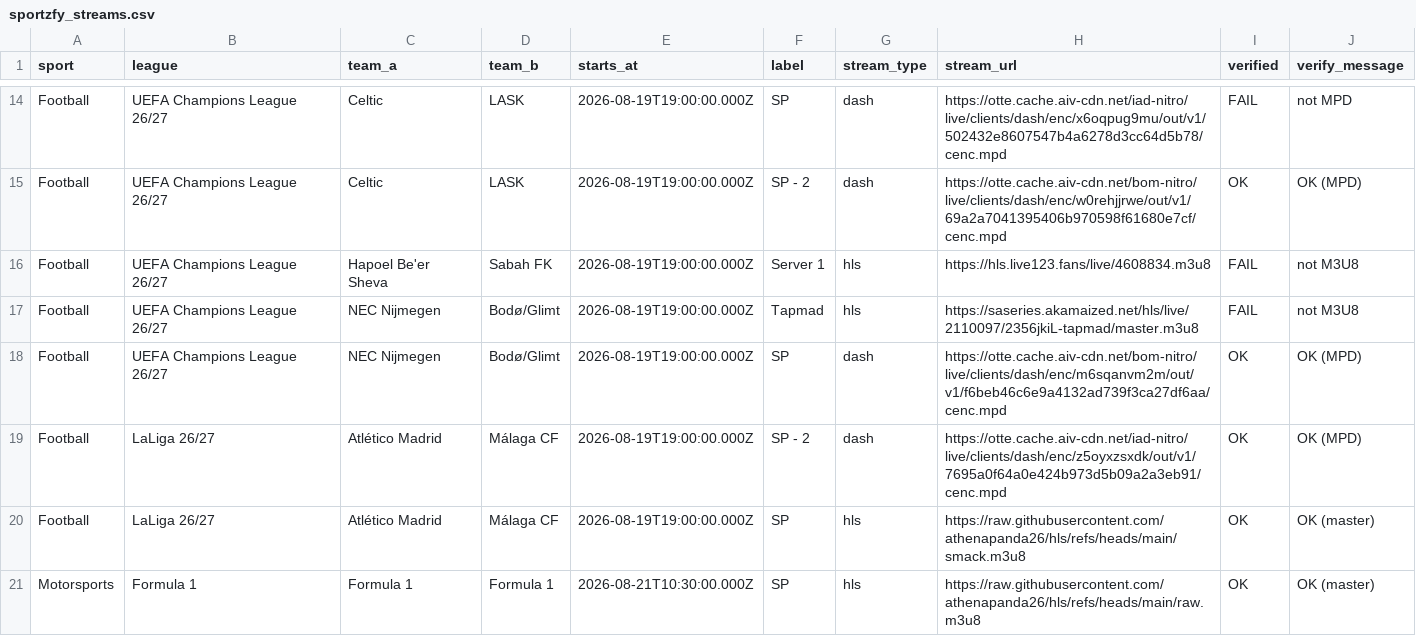
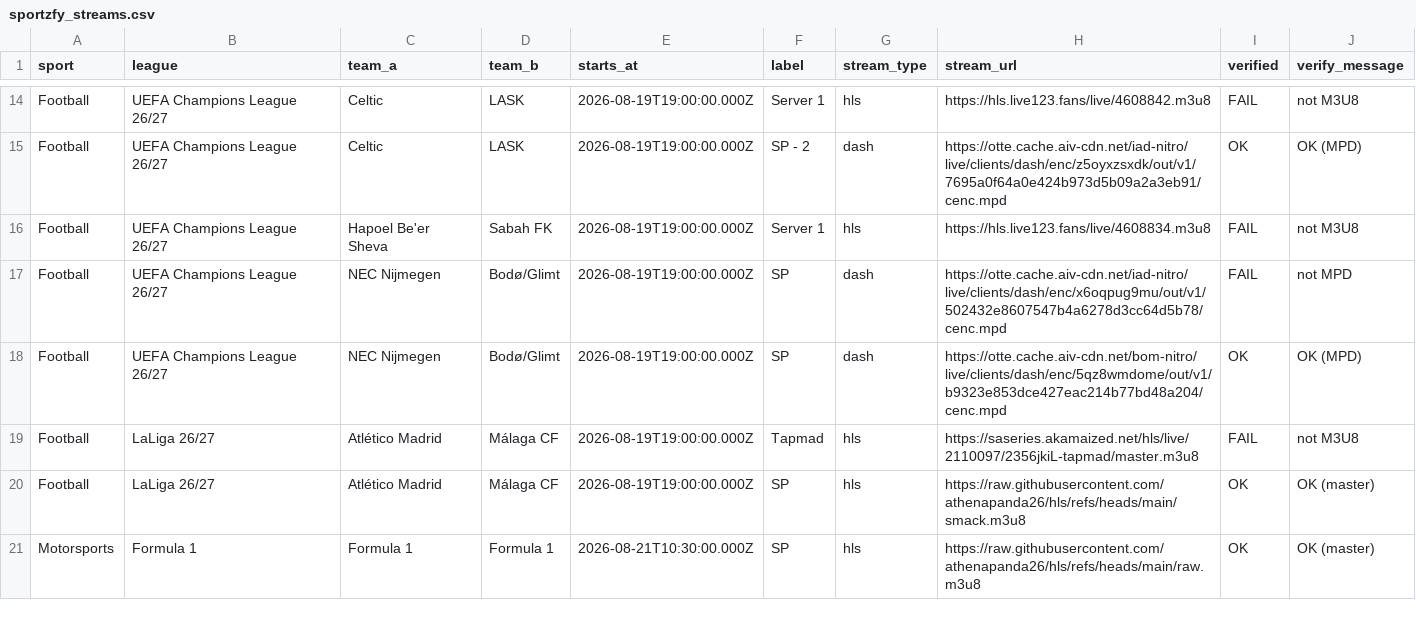
Before and after one commit to khadembd/sportzfy-playlist, a CSV file: output/sportzfy_streams.csv, drawn as a sheet; only a part is shown, gaps mark what is left out; the diff covers the shown part only.

```diff
--- a/output/sportzfy_streams.csv
+++ b/output/sportzfy_streams.csv
@@ -14,7 +14,7 @@ sport,league,team_a,team_b,starts_at,label,stream_type,stream_url,verified,verif
-"Football","UEFA Champions League 26/27","Celtic","LASK","2026-08-19T19:00:00.000Z","SP","dash","https://otte.cache.aiv-cdn.net/iad-nitro/live/clients/dash/enc/x6oqpug9mu/out/v1/502432e8607547b4a6278d3cc64d5b78/cenc.mpd","FAIL","not MPD"
-"Football","UEFA Champions League 26/27","Celtic","LASK","2026-08-19T19:00:00.000Z","SP - 2","dash","https://otte.cache.aiv-cdn.net/bom-nitro/live/clients/dash/enc/w0rehjjrwe/out/v1/69a2a7041395406b970598f61680e7cf/cenc.mpd","OK","OK (MPD)"
+"Football","UEFA Champions League 26/27","Celtic","LASK","2026-08-19T19:00:00.000Z","Server 1","hls","https://hls.live123.fans/live/4608842.m3u8","FAIL","not M3U8"
+"Football","UEFA Champions League 26/27","Celtic","LASK","2026-08-19T19:00:00.000Z","SP - 2","dash","https://otte.cache.aiv-cdn.net/iad-nitro/live/clients/dash/enc/z5oyxzsxdk/out/v1/7695a0f64a0e424b973d5b09a2a3eb91/cenc.mpd","OK","OK (MPD)"
 "Football","UEFA Champions League 26/27","Hapoel Be'er Sheva","Sabah FK","2026-08-19T19:00:00.000Z","Server 1","hls","https://hls.live123.fans/live/4608834.m3u8","FAIL","not M3U8"
-"Football","UEFA Champions League 26/27","NEC Nijmegen","Bodø/Glimt","2026-08-19T19:00:00.000Z","Tapmad","hls","https://saseries.akamaized.net/hls/live/2110097/2356jkiL-tapmad/master.m3u8","FAIL","not M3U8"
-"Football","UEFA Champions League 26/27","NEC Nijmegen","Bodø/Glimt","2026-08-19T19:00:00.000Z","SP","dash","https://otte.cache.aiv-cdn.net/bom-nitro/live/clients/dash/enc/m6sqanvm2m/out/v1/f6beb46c6e9a4132ad739f3ca27df6aa/cenc.mpd","OK","OK (MPD)"
-"Football","LaLiga 26/27","Atlético Madrid","Málaga CF","2026-08-19T19:00:00.000Z","SP - 2","dash","https://otte.cache.aiv-cdn.net/iad-nitro/live/clients/dash/enc/z5oyxzsxdk/out/v1/7695a0f64a0e424b973d5b09a2a3eb91/cenc.mpd","OK","OK (MPD)"
+"Football","UEFA Champions League 26/27","NEC Nijmegen","Bodø/Glimt","2026-08-19T19:00:00.000Z","SP","dash","https://otte.cache.aiv-cdn.net/iad-nitro/live/clients/dash/enc/x6oqpug9mu/out/v1/502432e8607547b4a6278d3cc64d5b78/cenc.mpd","FAIL","not MPD"
+"Football","UEFA Champions League 26/27","NEC Nijmegen","Bodø/Glimt","2026-08-19T19:00:00.000Z","SP","dash","https://otte.cache.aiv-cdn.net/bom-nitro/live/clients/dash/enc/5qz8wmdome/out/v1/b9323e853dce427eac214b77bd48a204/cenc.mpd","OK","OK (MPD)"
+"Football","LaLiga 26/27","Atlético Madrid","Málaga CF","2026-08-19T19:00:00.000Z","Tapmad","hls","https://saseries.akamaized.net/hls/live/2110097/2356jkiL-tapmad/master.m3u8","FAIL","not M3U8"
 "Football","LaLiga 26/27","Atlético Madrid","Málaga CF","2026-08-19T19:00:00.000Z","SP","hls","https://raw.githubusercontent.com/athenapanda26/hls/refs/heads/main/smack.m3u8","OK","OK (master)"
```
Also changed, not shown: 1 moved row and 41 edited cells elsewhere in this file, 9 other files.
